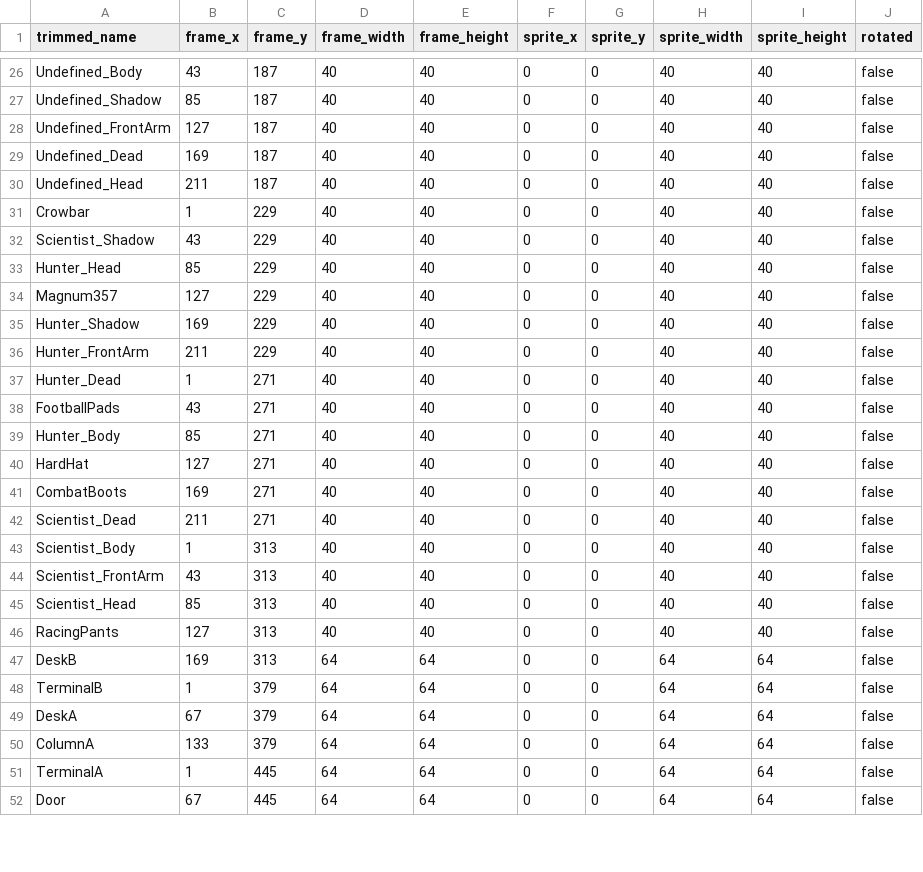
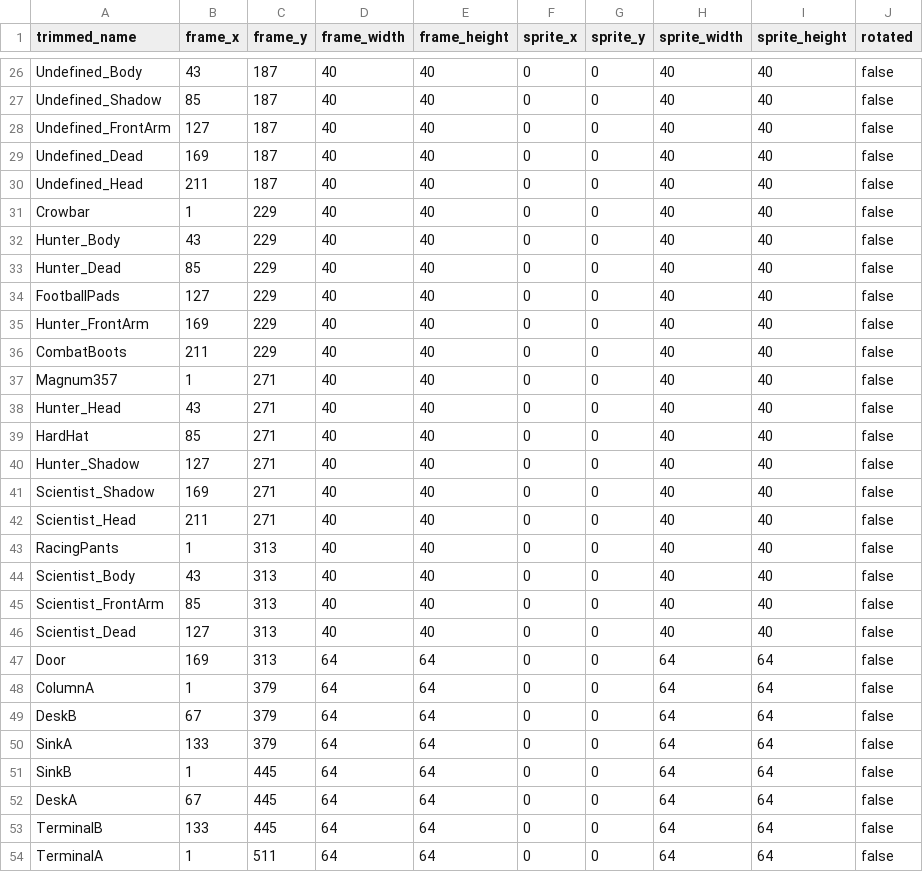
Before and after one commit to jordansavant/roguezombie, a CSV file: content/spritesheet_01.csv, drawn as a sheet; only a part is shown, gaps mark what is left out; the diff covers the shown part only.

Commit message:
sinks

```diff
--- a/content/spritesheet_01.csv
+++ b/content/spritesheet_01.csv
@@ -31,22 +31,24 @@ Undefined_Head,211,187,40,40,0,0,40,40,false
 Crowbar,1,229,40,40,0,0,40,40,false
-Scientist_Shadow,43,229,40,40,0,0,40,40,false
-Hunter_Head,85,229,40,40,0,0,40,40,false
-Magnum357,127,229,40,40,0,0,40,40,false
-Hunter_Shadow,169,229,40,40,0,0,40,40,false
-Hunter_FrontArm,211,229,40,40,0,0,40,40,false
-Hunter_Dead,1,271,40,40,0,0,40,40,false
-FootballPads,43,271,40,40,0,0,40,40,false
-Hunter_Body,85,271,40,40,0,0,40,40,false
-HardHat,127,271,40,40,0,0,40,40,false
-CombatBoots,169,271,40,40,0,0,40,40,false
-Scientist_Dead,211,271,40,40,0,0,40,40,false
-Scientist_Body,1,313,40,40,0,0,40,40,false
-Scientist_FrontArm,43,313,40,40,0,0,40,40,false
-Scientist_Head,85,313,40,40,0,0,40,40,false
-RacingPants,127,313,40,40,0,0,40,40,false
-DeskB,169,313,64,64,0,0,64,64,false
-TerminalB,1,379,64,64,0,0,64,64,false
-DeskA,67,379,64,64,0,0,64,64,false
-ColumnA,133,379,64,64,0,0,64,64,false
-TerminalA,1,445,64,64,0,0,64,64,false
-Door,67,445,64,64,0,0,64,64,false
+Hunter_Body,43,229,40,40,0,0,40,40,false
+Hunter_Dead,85,229,40,40,0,0,40,40,false
+FootballPads,127,229,40,40,0,0,40,40,false
+Hunter_FrontArm,169,229,40,40,0,0,40,40,false
+CombatBoots,211,229,40,40,0,0,40,40,false
+Magnum357,1,271,40,40,0,0,40,40,false
+Hunter_Head,43,271,40,40,0,0,40,40,false
+HardHat,85,271,40,40,0,0,40,40,false
+Hunter_Shadow,127,271,40,40,0,0,40,40,false
+Scientist_Shadow,169,271,40,40,0,0,40,40,false
+Scientist_Head,211,271,40,40,0,0,40,40,false
+RacingPants,1,313,40,40,0,0,40,40,false
+Scientist_Body,43,313,40,40,0,0,40,40,false
+Scientist_FrontArm,85,313,40,40,0,0,40,40,false
+Scientist_Dead,127,313,40,40,0,0,40,40,false
+Door,169,313,64,64,0,0,64,64,false
+ColumnA,1,379,64,64,0,0,64,64,false
+DeskB,67,379,64,64,0,0,64,64,false
+SinkA,133,379,64,64,0,0,64,64,false
+SinkB,1,445,64,64,0,0,64,64,false
+DeskA,67,445,64,64,0,0,64,64,false
+TerminalB,133,445,64,64,0,0,64,64,false
+TerminalA,1,511,64,64,0,0,64,64,false
```
Also changed, not shown: 1 added row, 1 removed row and 7 edited cells elsewhere in this file, 6 other files.
